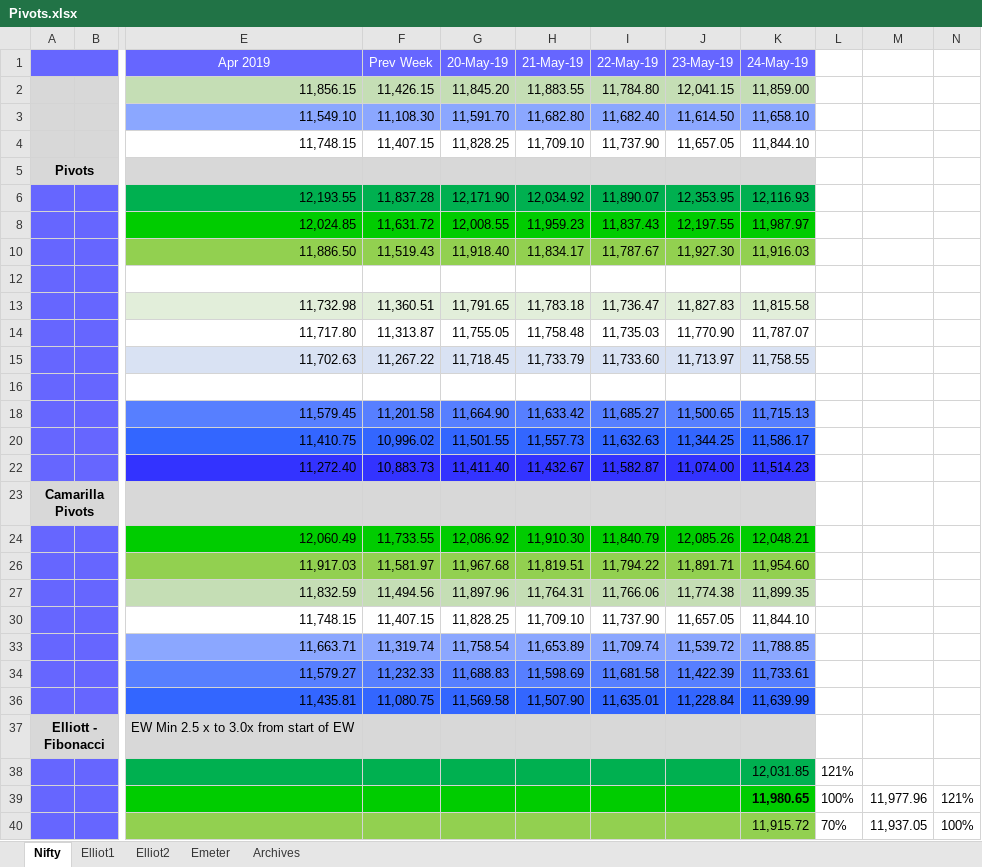
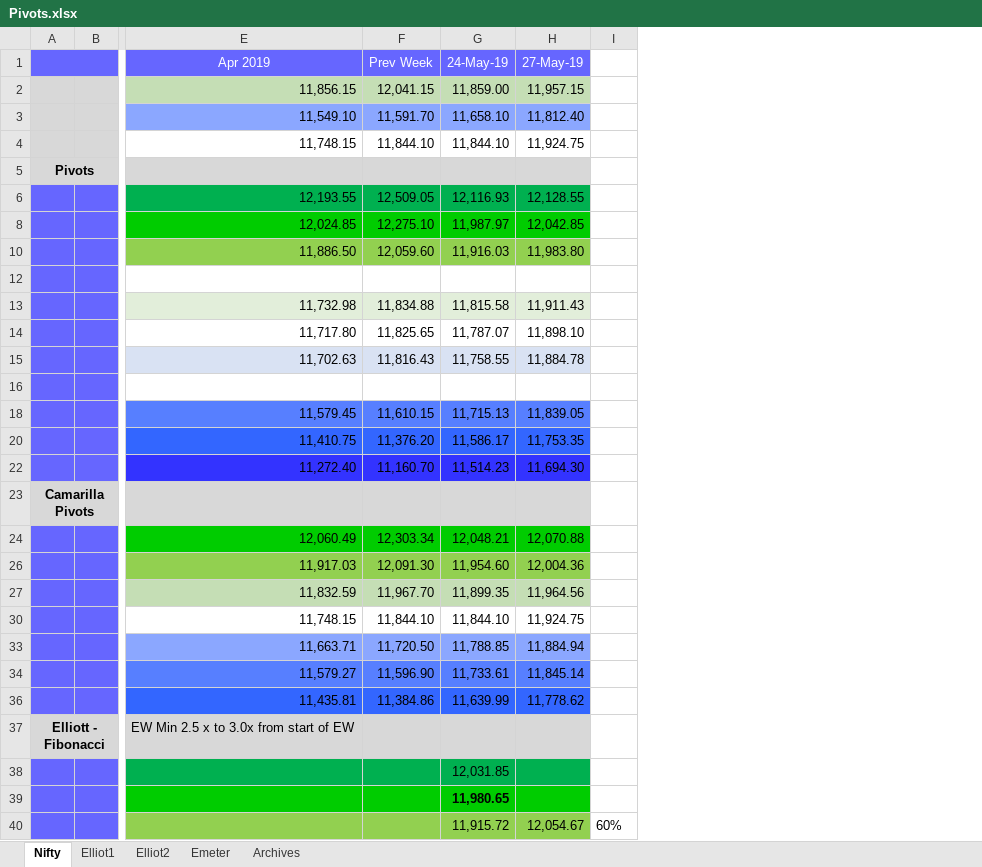
Before and after one commit to anbumaran/stocks, an Excel workbook: Pivots.xlsx, sheet Nifty, drawn as a sheet; only a part is shown, gaps mark what is left out; values as stored, in another font and other column widths than the file's, no borders; removed rows and columns are numbered as before the commit, all else as after; the diff covers the shown part only; the diff names each change by its address in the sheet, - before the commit and + after, or states it on an @@ line.

```diff
--- a/Pivots.xlsx (sheet Nifty)
+++ b/Pivots.xlsx (sheet Nifty)
-column G (20-May-19), rows 2-36: 11,845.20 | 11,591.70 | 11,828.25 |  | 12,171.90 | 12,008.55 | 11,918.40 |  | 11,791.65 | 11,755.05 | 11,718.45 |  | 11,664.90 | 11,501.55 | 11,411.40 |  | 12,086.92 | 11,967.68 | 11,897.96 | 11,828.25 | 11,758.54 | 11,688.83 | 11,569.58
-column H (21-May-19), rows 2-36: 11,883.55 | 11,682.80 | 11,709.10 |  | 12,034.92 | 11,959.23 | 11,834.17 |  | 11,783.18 | 11,758.48 | 11,733.79 |  | 11,633.42 | 11,557.73 | 11,432.67 |  | 11,910.30 | 11,819.51 | 11,764.31 | 11,709.10 | 11,653.89 | 11,598.69 | 11,507.90
-column I (22-May-19), rows 2-36: 11,784.80 | 11,682.40 | 11,737.90 |  | 11,890.07 | 11,837.43 | 11,787.67 |  | 11,736.47 | 11,735.03 | 11,733.60 |  | 11,685.27 | 11,632.63 | 11,582.87 |  | 11,840.79 | 11,794.22 | 11,766.06 | 11,737.90 | 11,709.74 | 11,681.58 | 11,635.01
-column J (23-May-19), rows 2-36: 12,041.15 | 11,614.50 | 11,657.05 |  | 12,353.95 | 12,197.55 | 11,927.30 |  | 11,827.83 | 11,770.90 | 11,713.97 |  | 11,500.65 | 11,344.25 | 11,074.00 |  | 12,085.26 | 11,891.71 | 11,774.38 | 11,657.05 | 11,539.72 | 11,422.39 | 11,228.84
+column H (27-May-19), rows 2-40: 11,957.15 | 11,812.40 | 11,924.75 |  | 12,128.55 | 12,042.85 | 11,983.80 |  | 11,911.43 | 11,898.10 | 11,884.78 |  | 11,839.05 | 11,753.35 | 11,694.30 |  | 12,070.88 | 12,004.36 | 11,964.56 | 11,924.75 | 11,884.94 | 11,845.14 | 11,778.62 |  |  |  | 12,054.67
-column M, rows 39-40: 11,977.96 | 11,937.05
-column N, rows 39-40: 121% | 100%
-F2 (Prev Week): 11,426.15
+F2 (Prev Week): 12,041.15
-F3 (Prev Week): 11,108.30
+F3 (Prev Week): 11,591.70
-F4 (Prev Week): 11,407.15
+F4 (Prev Week): 11,844.10
-F6 (Prev Week): 11,837.28
+F6 (Prev Week): 12,509.05
-F8 (Prev Week): 11,631.72
+F8 (Prev Week): 12,275.10
-F10 (Prev Week): 11,519.43
+F10 (Prev Week): 12,059.60
-F13 (Prev Week): 11,360.51
+F13 (Prev Week): 11,834.88
-F14 (Prev Week): 11,313.87
+F14 (Prev Week): 11,825.65
-F15 (Prev Week): 11,267.22
+F15 (Prev Week): 11,816.43
-F18 (Prev Week): 11,201.58
+F18 (Prev Week): 11,610.15
-F20 (Prev Week): 10,996.02
+F20 (Prev Week): 11,376.20
-F22 (Prev Week): 10,883.73
+F22 (Prev Week): 11,160.70
-F24 (Prev Week): 11,733.55
+F24 (Prev Week): 12,303.34
-F26 (Prev Week): 11,581.97
+F26 (Prev Week): 12,091.30
-F27 (Prev Week): 11,494.56
+F27 (Prev Week): 11,967.70
-F30 (Prev Week): 11,407.15
+F30 (Prev Week): 11,844.10
-F33 (Prev Week): 11,319.74
+F33 (Prev Week): 11,720.50
-F34 (Prev Week): 11,232.33
+F34 (Prev Week): 11,596.90
-F36 (Prev Week): 11,080.75
+F36 (Prev Week): 11,384.86
-I38: 121%
+I38: (empty)
-I39: 100%
+I39: (empty)
-I40: 70%
+I40: 60%
```
Also changed, not shown: 13 edited cells elsewhere in this sheet, sheet Elliot2, sheet Archives, sheet Emeter, formulas that keep their value, hidden cells.
